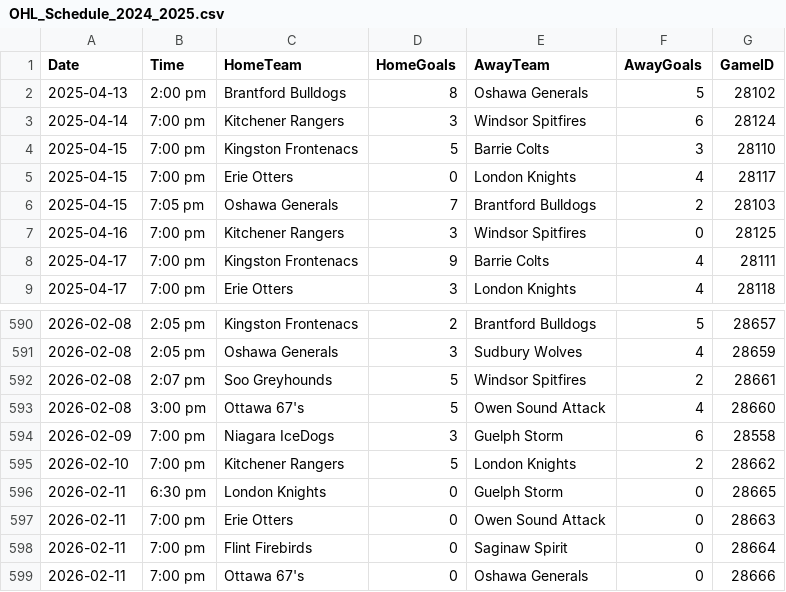
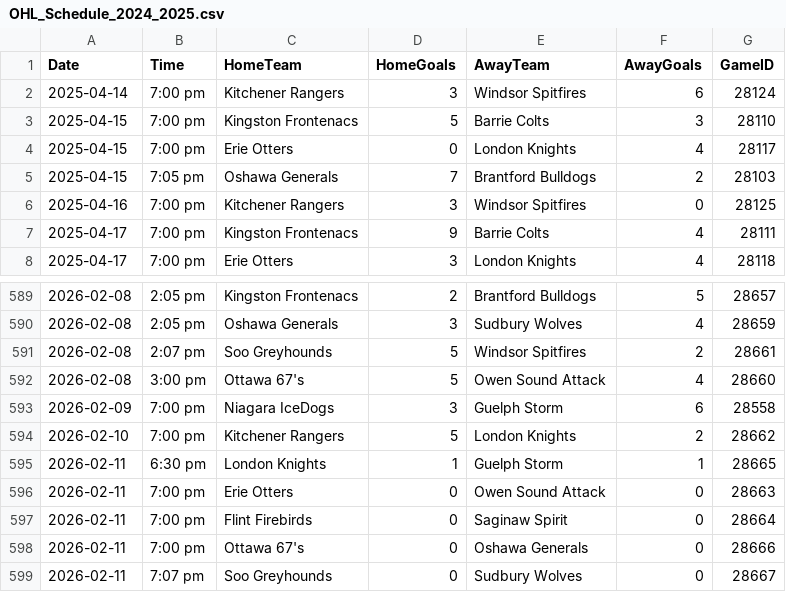
Before and after one commit to NoahCornish/ohlpredictor, a CSV file: docs/OHL_SCHEDULE/OHL_Schedule_2024_2025.csv, drawn as a sheet; only a part is shown, gaps mark what is left out; the shorter side is filled out with more unchanged rows.

```diff
--- a/docs/OHL_SCHEDULE/OHL_Schedule_2024_2025.csv
+++ b/docs/OHL_SCHEDULE/OHL_Schedule_2024_2025.csv
@@ -1,3 +1,2 @@
 Date,Time,HomeTeam,HomeGoals,AwayTeam,AwayGoals,GameID
-2025-04-13,2:00 pm,Brantford Bulldogs,8,Oshawa Generals,5,28102
 2025-04-14,7:00 pm,Kitchener Rangers,3,Windsor Spitfires,6,28124
@@ -595,3 +594,3 @@ Date,Time,HomeTeam,HomeGoals,AwayTeam,AwayGoals,GameID
 2026-02-10,7:00 pm,Kitchener Rangers,5,London Knights,2,28662
-2026-02-11,6:30 pm,London Knights,0,Guelph Storm,0,28665
+2026-02-11,6:30 pm,London Knights,1,Guelph Storm,1,28665
 2026-02-11,7:00 pm,Erie Otters,0,Owen Sound Attack,0,28663
```
Also changed, not shown: 9 other files.
